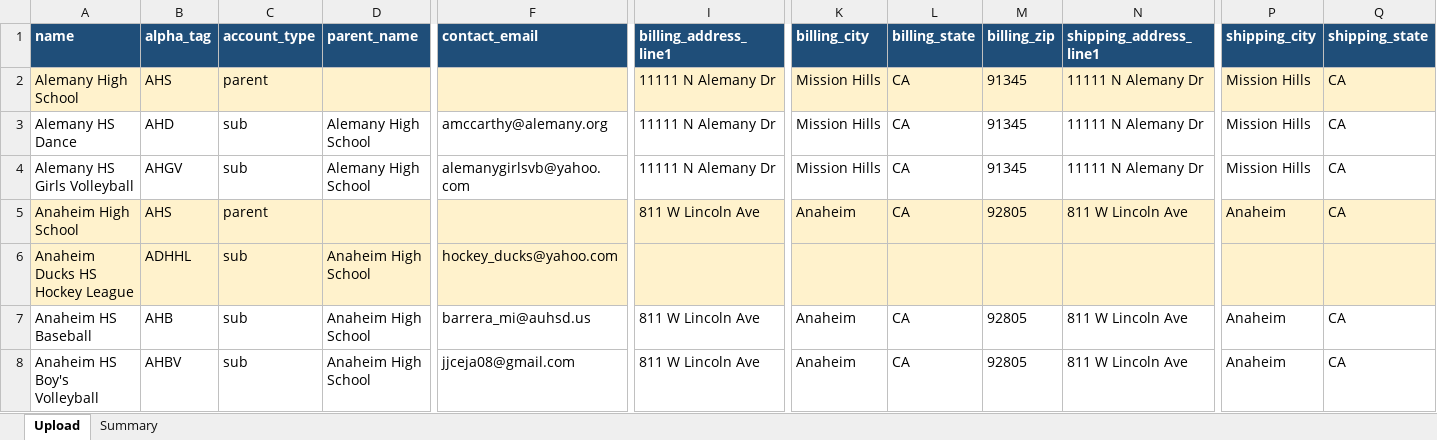
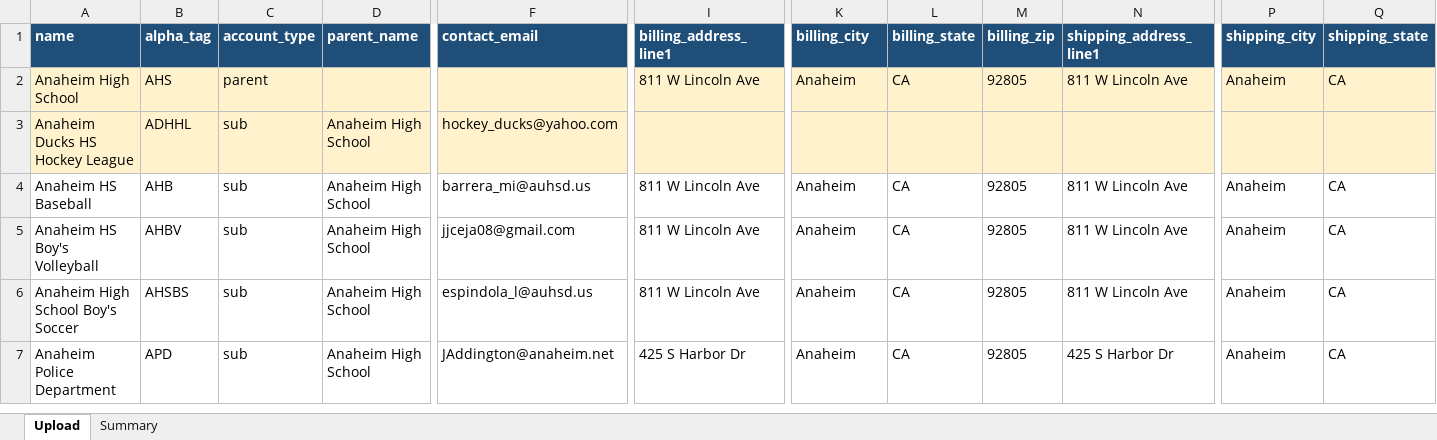
Before and after one commit to NationalSports/nsa-portal, an Excel workbook: data/customer-import/tier2_invented_parents.xlsx, sheet Upload, drawn as a sheet; only a part is shown, gaps mark what is left out; the shorter side is filled out with more unchanged rows; values as stored, in another font and other column widths than the file's, no borders; rows hold the shown columns only; the diff names each change by its address in the sheet, - before the commit and + after, or states it on an @@ line.

```diff
--- a/data/customer-import/tier2_invented_parents.xlsx (sheet Upload)
+++ b/data/customer-import/tier2_invented_parents.xlsx (sheet Upload)
-row 2: Alemany High School | AHS | parent |  |  | 11111 N Alemany Dr | Mission Hills | CA | 91345 | 11111 N Alemany Dr | Mission Hills | CA
-row 3: Alemany HS Dance | AHD | sub | Alemany High School | amccarthy@alemany.org | 11111 N Alemany Dr | Mission Hills | CA | 91345 | 11111 N Alemany Dr | Mission Hills | CA
-row 4: Alemany HS Girls Volleyball | AHGV | sub | Alemany High School | alemanygirlsvb@yahoo.com | 11111 N Alemany Dr | Mission Hills | CA | 91345 | 11111 N Alemany Dr | Mission Hills | CA
```
Also changed, not shown: sheet Summary, data/customer-import/tier1_rock_solid.xlsx, data/customer-import/tier3_needs_review.xlsx, 3 other files.
